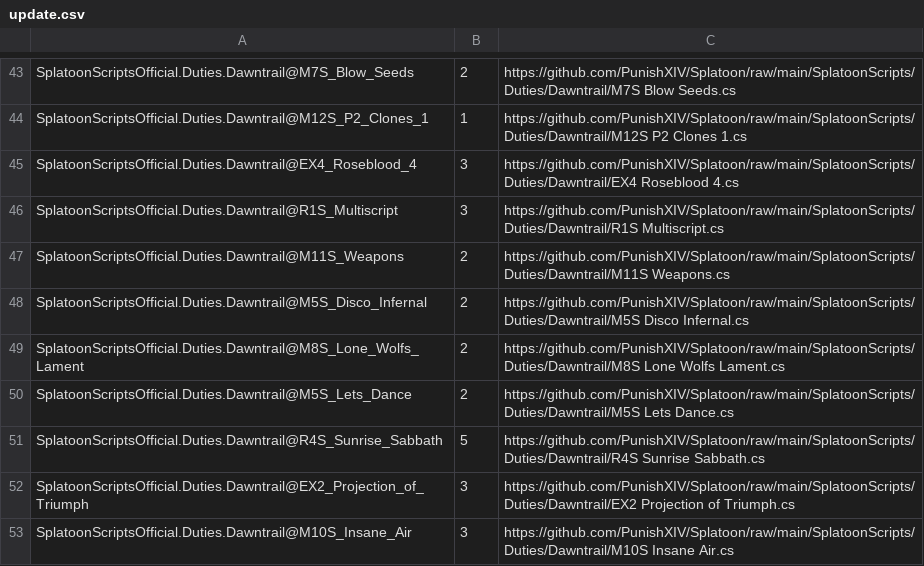
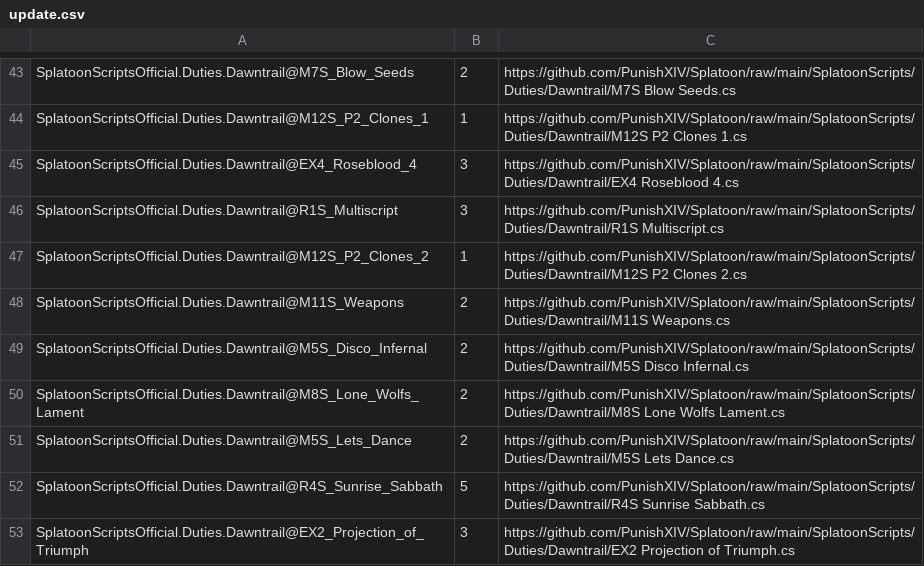
Before and after one commit to PunishXIV/Splatoon, a CSV file: SplatoonScripts/update.csv, drawn as a sheet; only a part is shown, gaps mark what is left out; the shorter side is filled out with more unchanged rows.

```diff
--- a/SplatoonScripts/update.csv
+++ b/SplatoonScripts/update.csv
@@ -46,2 +46,3 @@ SplatoonScriptsOfficial.Duties.Dawntrail@EX4_Roseblood_4,3,https://github.com/Pu
 SplatoonScriptsOfficial.Duties.Dawntrail@R1S_Multiscript,3,https://github.com/PunishXIV/Splatoon/raw/main/SplatoonScripts/Duties/Dawntrail/R1S Multiscript.cs
+SplatoonScriptsOfficial.Duties.Dawntrail@M12S_P2_Clones_2,1,https://github.com/PunishXIV/Splatoon/raw/main/SplatoonScripts/Duties/Dawntrail/M12S P2 Clones 2.cs
 SplatoonScriptsOfficial.Duties.Dawntrail@M11S_Weapons,2,https://github.com/PunishXIV/Splatoon/raw/main/SplatoonScripts/Duties/Dawntrail/M11S Weapons.cs
```
